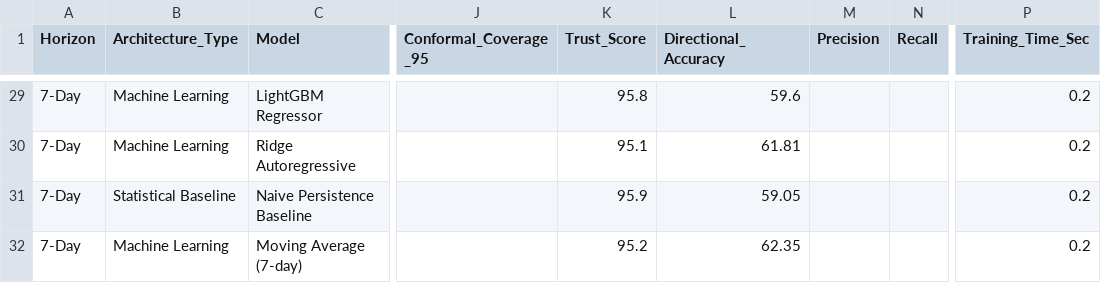
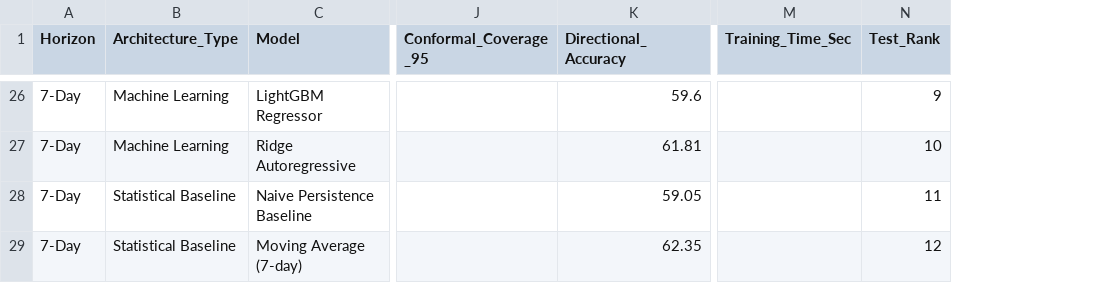
Before and after one commit to IamDhruv777/Crop_Price_Prediction, a CSV file: data/master_model_leaderboard.csv, drawn as a sheet; only a part is shown, gaps mark what is left out; removed rows and columns are numbered as before the commit, all else as after; the diff covers the shown part only; the diff names each change by its address in the sheet, - before the commit and + after, or states it on an @@ line.

```diff
--- a/data/master_model_leaderboard.csv
+++ b/data/master_model_leaderboard.csv
-column K (Trust_Score), rows 29-32: 95.8 | 95.1 | 95.9 | 95.2
-column M (Precision), empty
-column N (Recall), empty
+column N (Test_Rank), rows 26-29: 9 | 10 | 11 | 12
-M26:M29 (Training_Time_Sec): 0.2
+M26:M29 (Training_Time_Sec): (empty)
-B29 (Architecture_Type): Machine Learning
+B29 (Architecture_Type): Statistical Baseline
```
Also changed, not shown: 3 removed rows and 22 edited cells elsewhere in this file, data/metrics_by_crop.csv, 14 other files.
